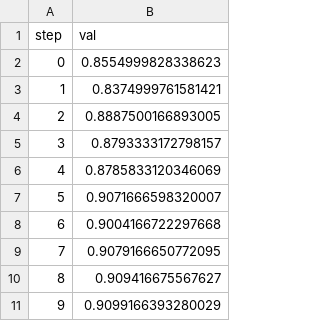
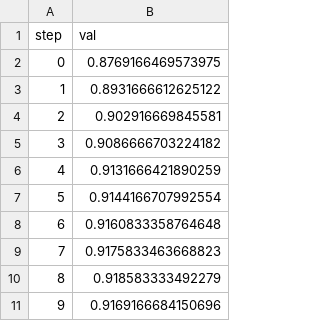
Before and after one commit to m-loay/fashion-mnist-mlops, a TSV file: dvclive/plots/metrics/accuracy/val.tsv, drawn as a sheet.

```diff
--- a/dvclive/plots/metrics/accuracy/val.tsv
+++ b/dvclive/plots/metrics/accuracy/val.tsv
@@ -1,11 +1,11 @@
 step	val
-0	0.8554999828338623
-1	0.8374999761581421
-2	0.8887500166893005
-3	0.8793333172798157
-4	0.8785833120346069
-5	0.9071666598320007
-6	0.9004166722297668
-7	0.9079166650772095
-8	0.909416675567627
-9	0.9099166393280029
+0	0.8769166469573975
+1	0.8931666612625122
+2	0.902916669845581
+3	0.9086666703224182
+4	0.9131666421890259
+5	0.9144166707992554
+6	0.9160833358764648
+7	0.9175833463668823
+8	0.918583333492279
+9	0.9169166684150696
```
Also changed, not shown: dvclive/plots/metrics/accuracy/train.tsv, dvclive/plots/metrics/loss/train.tsv, 10 other files.
